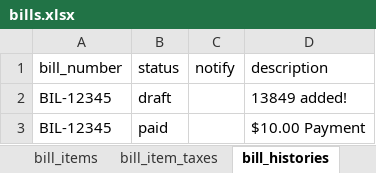
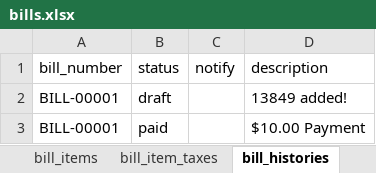
Before and after one commit to akaunting/akaunting, an Excel workbook: public/files/import/bills.xlsx, sheet bill_histories, drawn as a sheet; values as stored, in another font and other column widths than the file's, no borders; the diff names each change by its address in the sheet, - before the commit and + after, or states it on an @@ line.

Commit message:
updated bill sample export file

```diff
--- a/public/files/import/bills.xlsx (sheet bill_histories)
+++ b/public/files/import/bills.xlsx (sheet bill_histories)
-A2:A3 (bill_number): BIL-12345
+A2:A3 (bill_number): BILL-00001
```
Also changed, not shown: sheet bill_totals, sheet bill_transactions, sheet bills.
